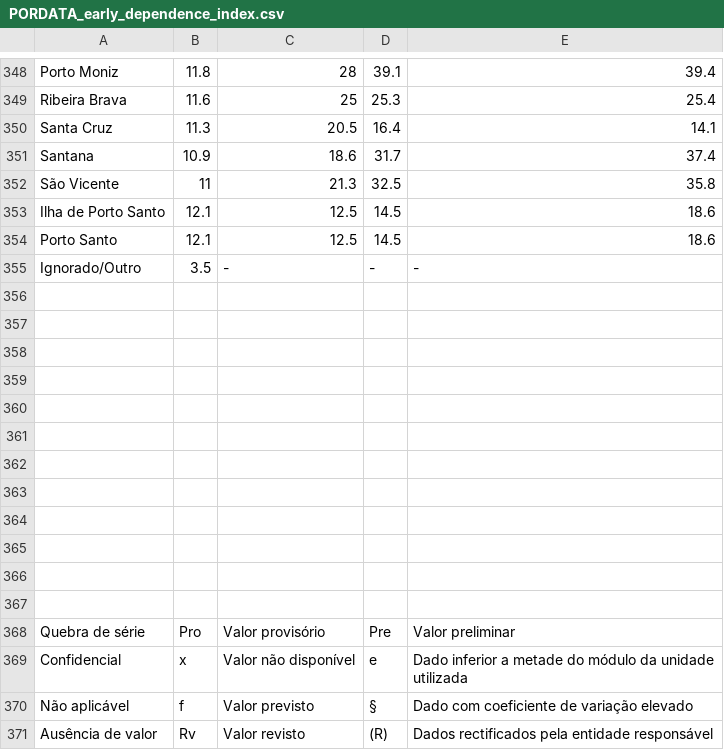
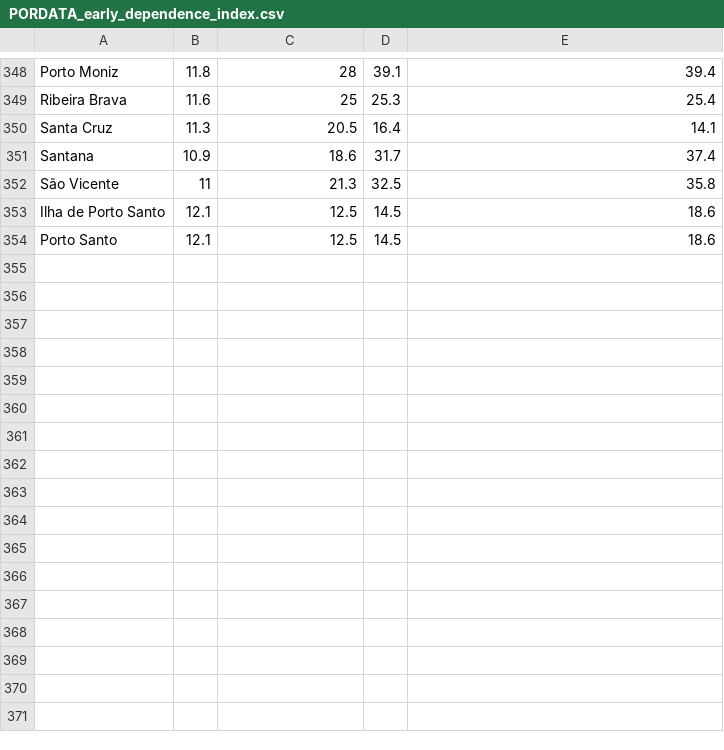
Before and after one commit to McNickSisto/world_data_league, a CSV file: stage_1/county_data/PORDATA_early_dependence_index.csv, drawn as a sheet; only a part is shown, gaps mark what is left out; the diff names each change by its address in the sheet, - before the commit and + after, or states it on an @@ line.

```diff
--- a/stage_1/county_data/PORDATA_early_dependence_index.csv
+++ b/stage_1/county_data/PORDATA_early_dependence_index.csv
-row 355: Ignorado/Outro | 3.5 | - | - | -
-row 356: (empty)
-row 357: (empty)
-row 358: (empty)
-row 359: (empty)
-row 360: (empty)
-row 361: (empty)
-row 362: (empty)
-row 363: (empty)
-row 364: (empty)
-row 365: (empty)
-row 366: (empty)
-row 367: (empty)
-row 368: Quebra de série | Pro | Valor provisório | Pre | Valor preliminar
-row 369: Confidencial | x | Valor não disponível | e | Dado inferior a metade do módulo da unidade utilizada
-row 370: Não aplicável | f | Valor previsto | § | Dado com coeficiente de variação elevado
-row 371: Ausência de valor | Rv | Valor revisto | (R) | Dados rectificados pela entidade responsável
```
Also changed, not shown: stage_1/county_data/PORDATA_population_density.csv, stage_1/county_data/PORDATA_road_accidents.csv, 12 other files.
